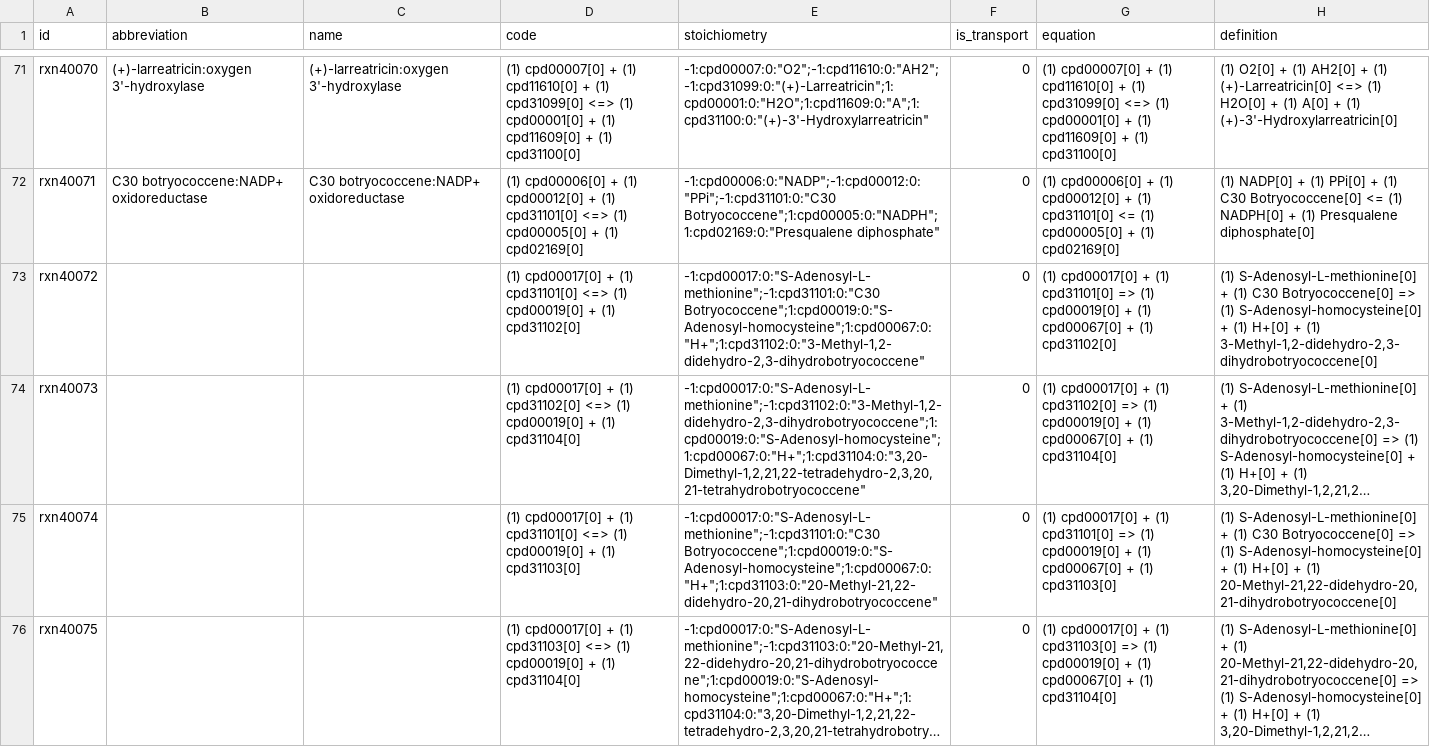
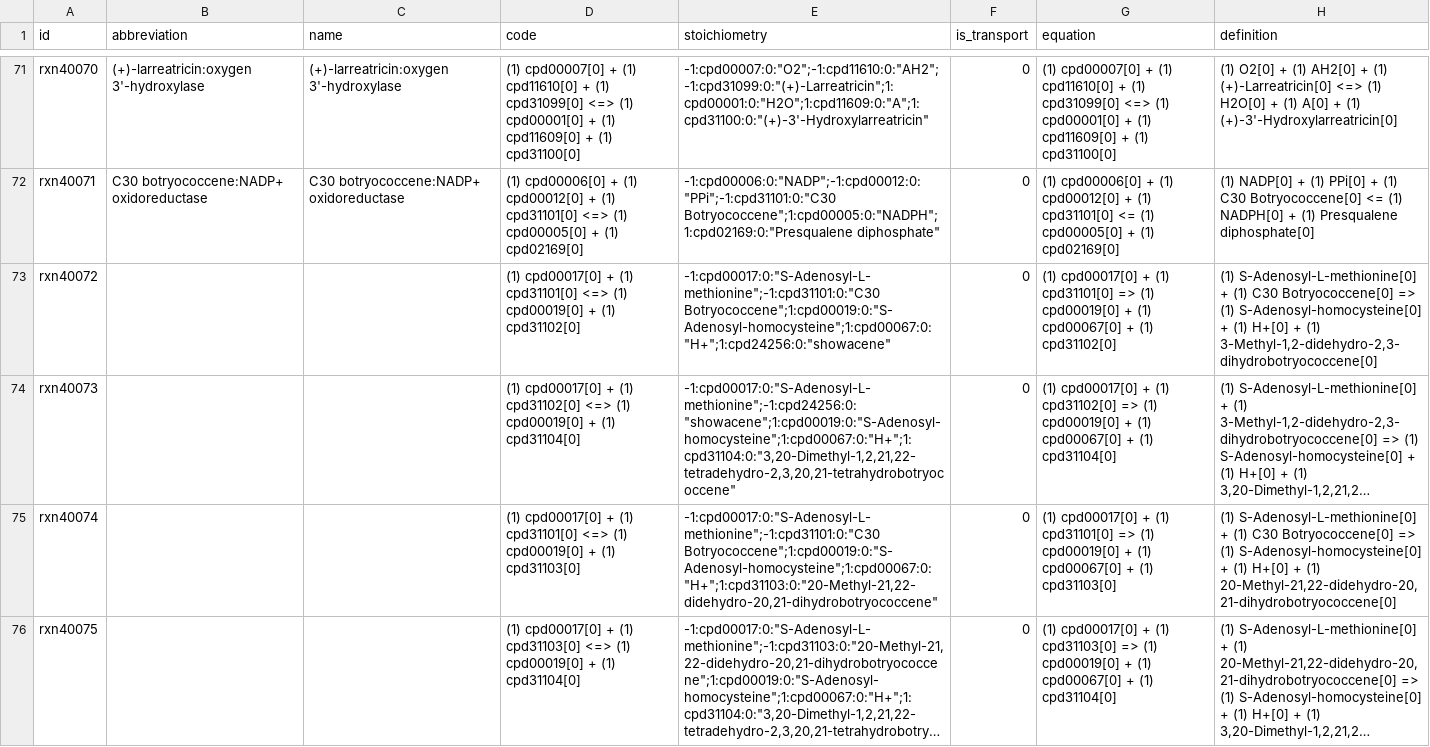
Before and after one commit to ModelSEED/ModelSEEDDatabase, a TSV file: Biochemistry/reaction_40.tsv, drawn as a sheet; only a part is shown, gaps mark what is left out; long unchanged cells end in …; the diff names each change by its address in the sheet, - before the commit and + after, or states it on an @@ line.

```diff
--- a/Biochemistry/reaction_40.tsv
+++ b/Biochemistry/reaction_40.tsv
-E73 (stoichiometry): -1:cpd00017:0:"S-Adenosyl-L-methionine";-1:cpd31101:0:"C30 Botryococcene";1:cpd00019:0:"S-Adenosyl-homocysteine";1:cpd00067:0:"H+";1:cpd31102:0:"3-Methyl-1,2-didehydro-2,3-dihydrobotryococcene"
+E73 (stoichiometry): -1:cpd00017:0:"S-Adenosyl-L-methionine";-1:cpd31101:0:"C30 Botryococcene";1:cpd00019:0:"S-Adenosyl-homocysteine";1:cpd00067:0:"H+";1:cpd24256:0:"showacene"
-E74 (stoichiometry): -1:cpd00017:0:"S-Adenosyl-L-methionine";-1:cpd31102:0:"3-Methyl-1,2-didehydro-2,3-dihydrobotryococcene";1:cpd00019:0:"S-Adenosyl-homocysteine";1:cpd00067:0:"H+";1:cpd31104:0:"3,20-Dimethyl-1,2,21,22-tetradehydro-2,3,20,21-tetrahydrobotryococcene"
+E74 (stoichiometry): -1:cpd00017:0:"S-Adenosyl-L-methionine";-1:cpd24256:0:"showacene";1:cpd00019:0:"S-Adenosyl-homocysteine";1:cpd00067:0:"H+";1:cpd31104:0:"3,20-Dimethyl-1,2,21,22-tetradehydro-2,3,20,21-tetrahydrobotryococcene"
```
Also changed, not shown: Biochemistry/compound_24.tsv, Biochemistry/compound_31.tsv, 7 other files.
